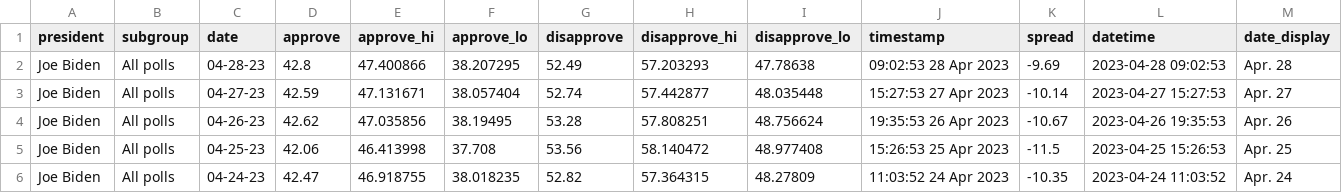
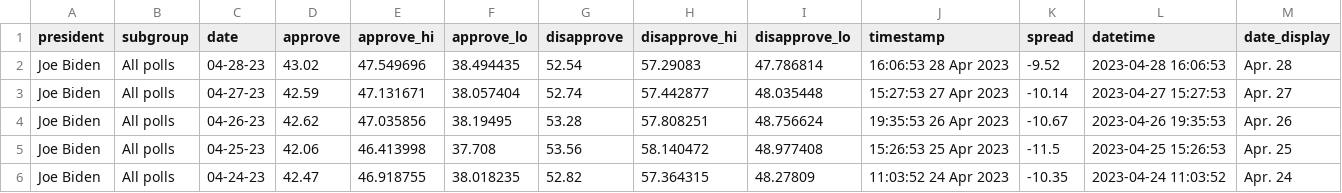
Before and after one commit to gridviz/biden-polls, a CSV file: data/processed/biden_approval_trend_538_all_polls.csv, drawn as a sheet; only a part is shown.

```diff
--- a/data/processed/biden_approval_trend_538_all_polls.csv
+++ b/data/processed/biden_approval_trend_538_all_polls.csv
@@ -1,3 +1,3 @@
 president,subgroup,date,approve,approve_hi,approve_lo,disapprove,disapprove_hi,disapprove_lo,timestamp,spread,datetime,date_display
-Joe Biden,All polls,04-28-23,42.8,47.400866,38.207295,52.49,57.203293,47.78638,09:02:53 28 Apr 2023,-9.69,2023-04-28 09:02:53,Apr. 28
+Joe Biden,All polls,04-28-23,43.02,47.549696,38.494435,52.54,57.29083,47.786814,16:06:53 28 Apr 2023,-9.52,2023-04-28 16:06:53,Apr. 28
 Joe Biden,All polls,04-27-23,42.59,47.131671,38.057404,52.74,57.442877,48.035448,15:27:53 27 Apr 2023,-10.14,2023-04-27 15:27:53,Apr. 27
```
Also changed, not shown: data/processed/biden_approval_trend_538_adults.csv, data/processed/biden_approval_trend_538_latest_adults.csv, 3 other files.
